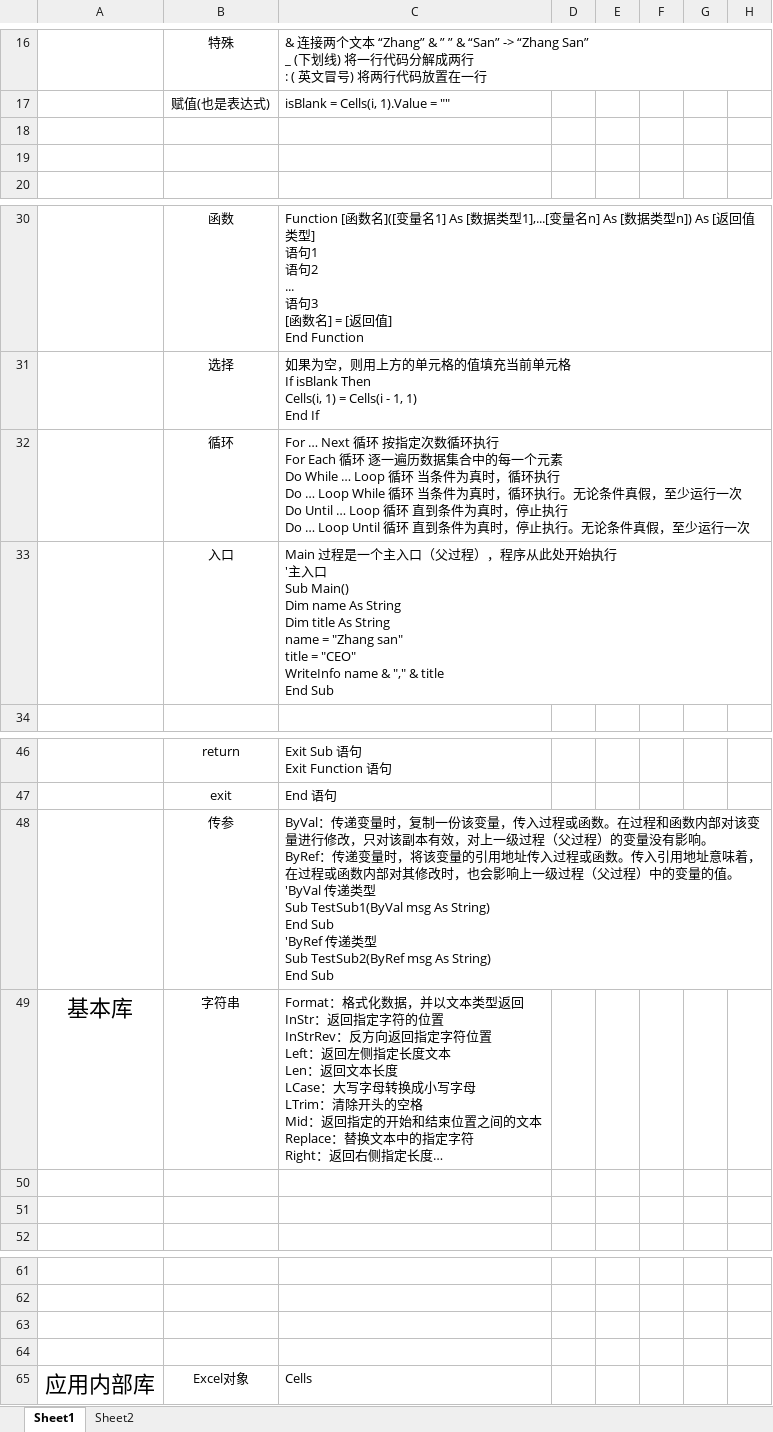
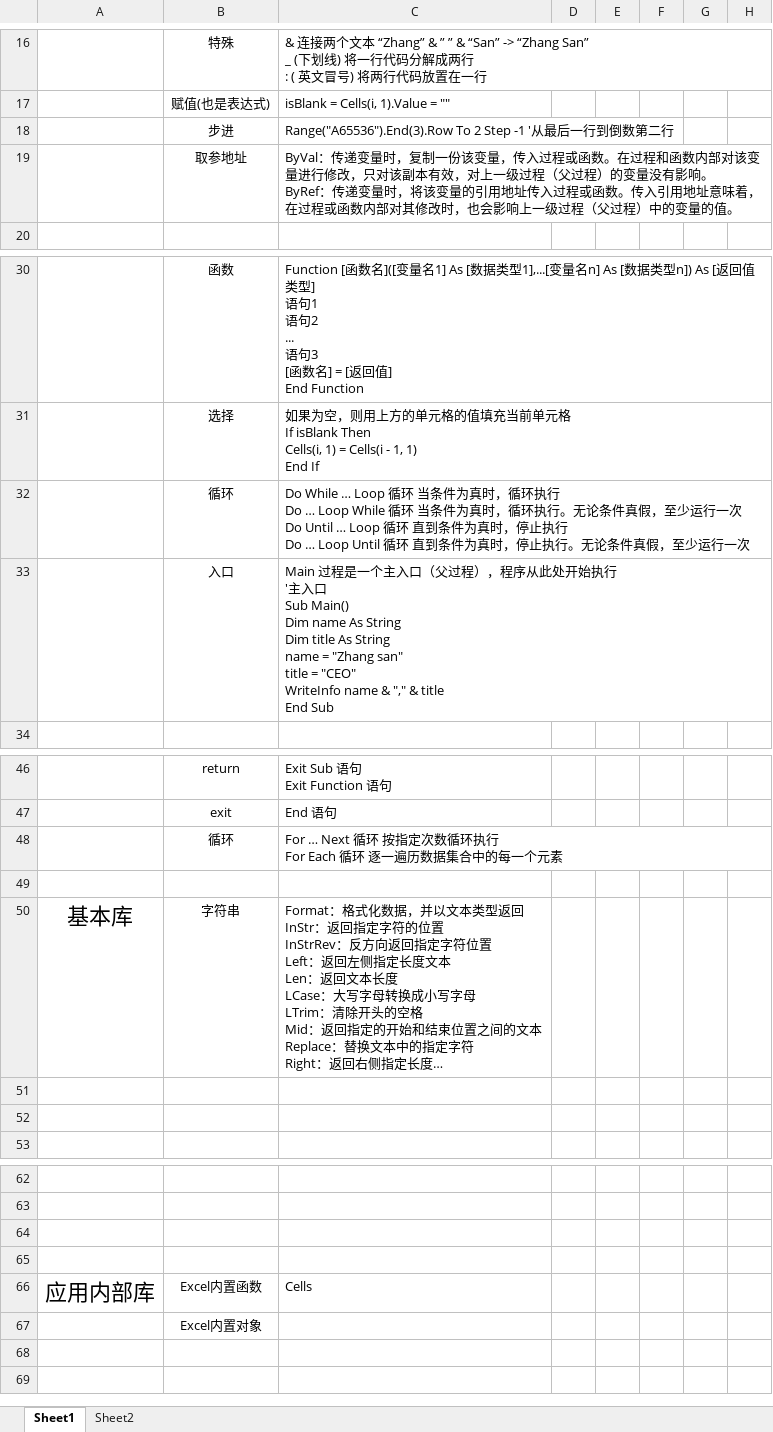
Before and after one commit to Martingoesforword/language_compare, an Excel workbook: excel/mian.xlsx, sheet Sheet1, drawn as a sheet; only a part is shown, gaps mark what is left out; long unchanged cells end in …; values as stored, in another font and other column widths than the file's, no borders; addresses are those after the commit; rows hold the shown columns only; ↵ is a line break in a cell; the diff names each change by its address in the sheet, - before the commit and + after, or states it on an @@ line.

```diff
--- a/excel/mian.xlsx (sheet Sheet1)
+++ b/excel/mian.xlsx (sheet Sheet1)
-row 18: (empty)
+row 18:  | 步进 | Range("A65536").End(3).Row To 2 Step -1 '从最后一行到倒数第二行
-row 19: (empty)
+row 19:  | 取参地址 | ByVal：传递变量时，复制一份该变量，传入过程或函数。在过程和函数内部对该变量进行修改，只对该副本有效，对上一级过程（父过程）的变量没有影响。 ↵ ByRef：传递变量时，将该变量的引用地址传入过程或函数。传入引用地址意味着，在过程或函数内部对其修改时，也会影响上一级过程（父过程）中的变量的值。
-C32: For … Next 循环 按指定次数循环执行 ↵ For Each 循环 逐一遍历数据集合中的每一个元素 ↵ Do While … Loop…
+C32: Do While … Loop…
+row 48:  | 循环 | For … Next 循环 按指定次数循环执行 ↵ For Each 循环 逐一遍历数据集合中的每一个元素
-row 49:  | 传参 | ByVal：传递变量时，复制一份该变量，传入过程或函数。在过程和函数内部对该变量进行修改，只对该副本有效，对上一级过程（父过程）的变量没有影响。 ↵ ByRef：传递变量时，将该变量的引用地址传入过程或函数。传入引用地址意味着，在过程或函数内部对其修改时，也会影响上一级过程（父过程）中的变量的值。 ↵ 'ByVal 传递类型 ↵ Sub TestSub1(ByVal msg As String) ↵ End Sub ↵ 'ByRef 传递类型 ↵ Sub TestSub2(ByRef msg As String) ↵ End Sub
+row 49: (empty)
-B66: Excel对象
+B66: Excel内置函数
+row 67:  | Excel内置对象
```
Also changed, not shown: 1 other file.
